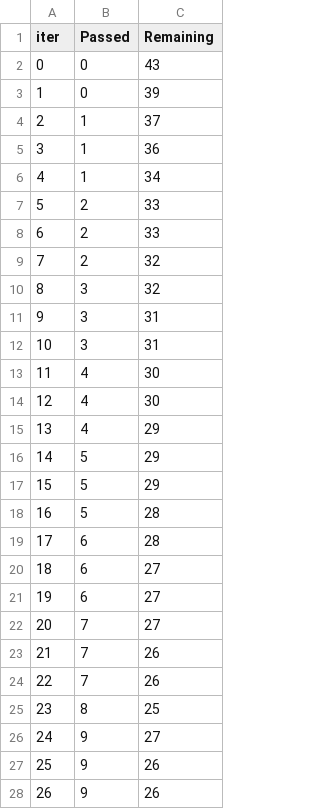
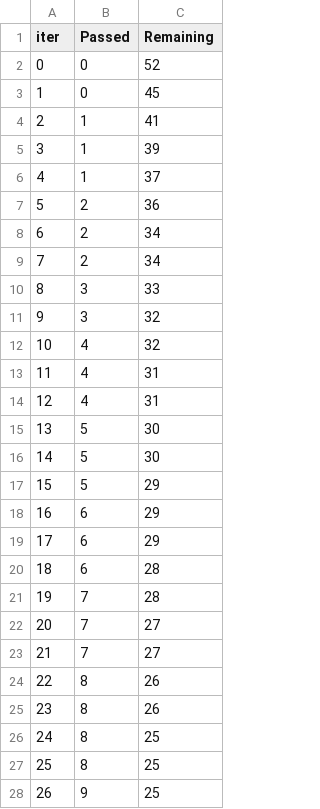
Before and after one commit to ayan27mondal/mlProject, a TSV file: catboost_info/time_left.tsv, drawn as a sheet; only a part is shown; the diff covers the shown part only.

```diff
--- a/catboost_info/time_left.tsv
+++ b/catboost_info/time_left.tsv
@@ -1,28 +1,28 @@
 iter	Passed	Remaining
-0	0	43
-1	0	39
-2	1	37
-3	1	36
-4	1	34
-5	2	33
-6	2	33
-7	2	32
-8	3	32
-9	3	31
-10	3	31
-11	4	30
-12	4	30
-13	4	29
-14	5	29
+0	0	52
+1	0	45
+2	1	41
+3	1	39
+4	1	37
+5	2	36
+6	2	34
+7	2	34
+8	3	33
+9	3	32
+10	4	32
+11	4	31
+12	4	31
+13	5	30
+14	5	30
 15	5	29
-16	5	28
-17	6	28
-18	6	27
-19	6	27
+16	6	29
+17	6	29
+18	6	28
+19	7	28
 20	7	27
-21	7	26
-22	7	26
-23	8	25
-24	9	27
-25	9	26
-26	9	26
+21	7	27
+22	8	26
+23	8	26
+24	8	25
+25	8	25
+26	9	25
```
Also changed, not shown: 106 edited cells elsewhere in this file, 9 other files.
